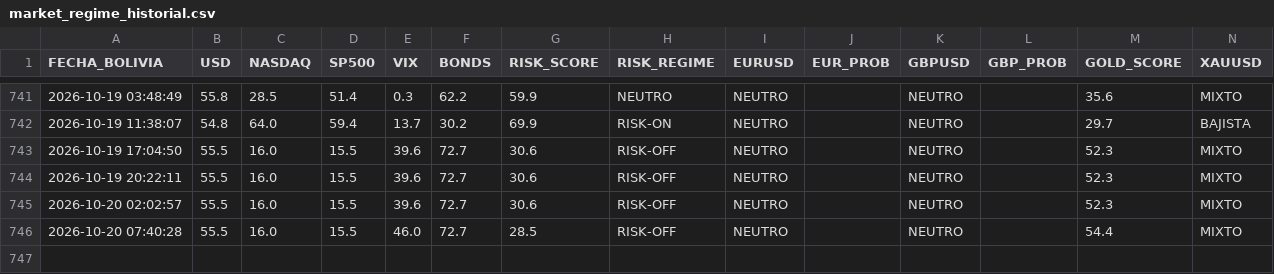
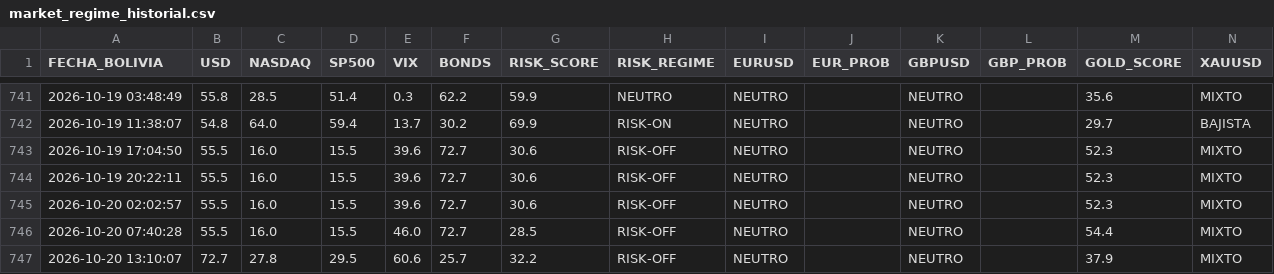
Before and after one commit to maycktupapi-cloud/will-streep-market-regime, a CSV file: market_regime_historial.csv, drawn as a sheet; only a part is shown, gaps mark what is left out.

```diff
--- a/market_regime_historial.csv
+++ b/market_regime_historial.csv
@@ -746 +746,2 @@ FECHA_BOLIVIA,USD,NASDAQ,SP500,VIX,BONDS,RISK_SCORE,RISK_REGIME,EURUSD,EUR_PROB,
 2026-10-20 07:40:28,55.5,16.0,15.5,46.0,72.7,28.5,RISK-OFF,NEUTRO,,NEUTRO,,54.4,MIXTO
+2026-10-20 13:10:07,72.7,27.8,29.5,60.6,25.7,32.2,RISK-OFF,NEUTRO,,NEUTRO,,37.9,MIXTO
```
